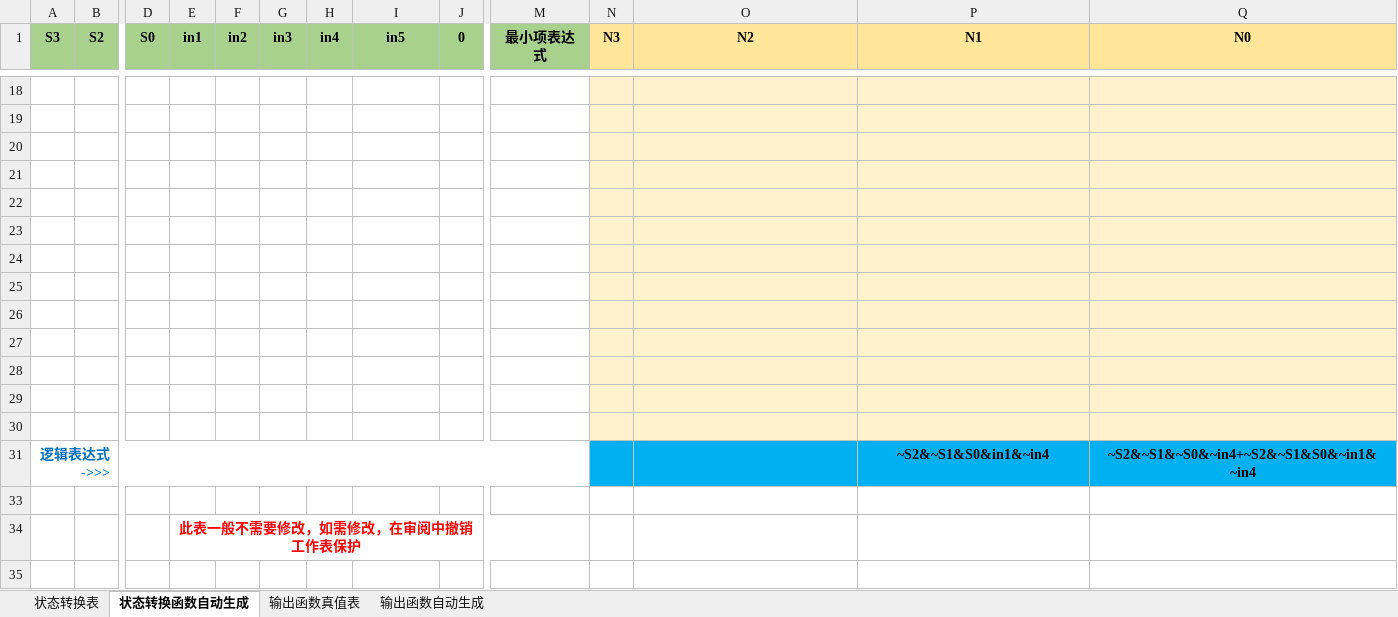
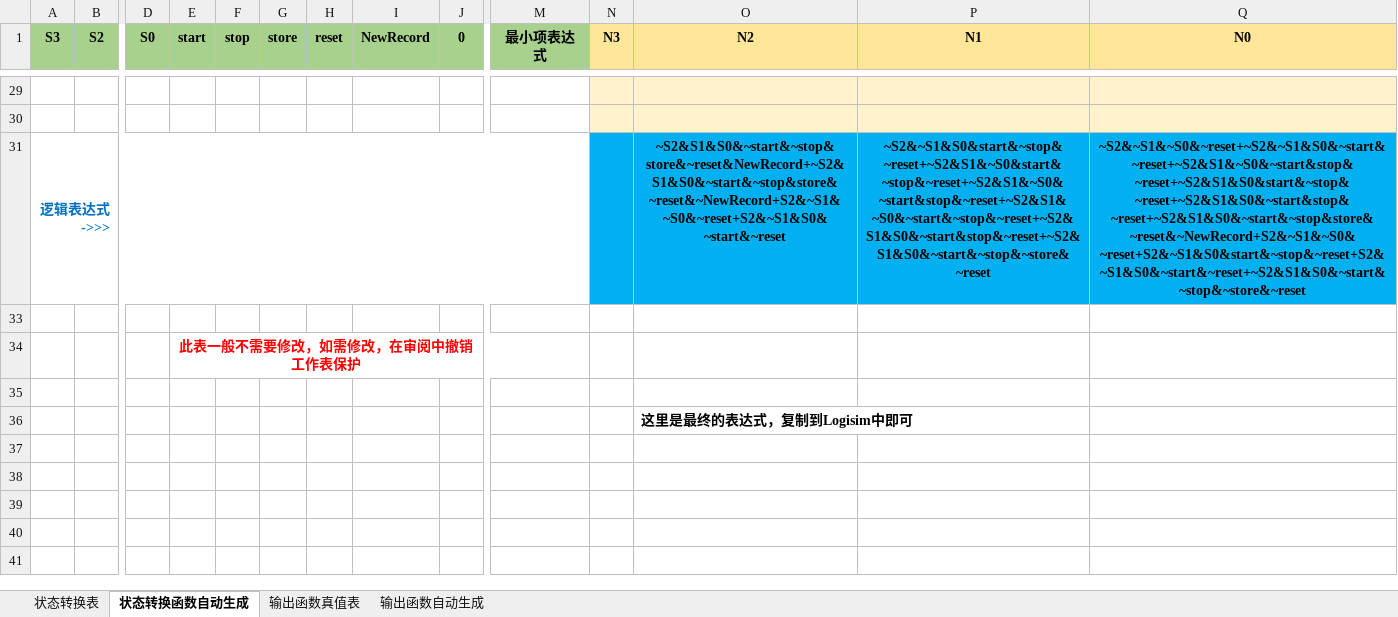
Before and after one commit to uniqueFranky/HUST-Digital-Logic-Circuit-Experiment-Cyclocomputer, an Excel workbook: 数字逻辑与数字系统设计/6-2 运动码表系统设计/同步时序电路状态转换表-3位.xlsx, sheet 状态转换函数自动生成, drawn as a sheet; only a part is shown, gaps mark what is left out; the shorter side is filled out with more unchanged rows; values as stored, in another font and other column widths than the file's, no borders; charts and pictures and conditional formats not drawn; removed rows and columns are numbered as before the commit, all else as after; rows hold the shown columns only; the diff covers the shown part only; the diff names each change by its address in the sheet, - before the commit and + after, or states it on an @@ line.

```diff
--- a/数字逻辑与数字系统设计/6-2 运动码表系统设计/同步时序电路状态转换表-3位.xlsx (sheet 状态转换函数自动生成)
+++ b/数字逻辑与数字系统设计/6-2 运动码表系统设计/同步时序电路状态转换表-3位.xlsx (sheet 状态转换函数自动生成)
-E1: in1
+E1: start
-F1: in2
+F1: stop
-G1: in3
+G1: store
-H1: in4
+H1: reset
-I1: in5
+I1: NewRecord
-row 31: (empty)
+row 31: 逻辑表达式->>> |  |  |  |  |  |  |  |  |  |  | ~S2&S1&S0&~start&~stop&store&~reset&NewRecord+~S2&S1&S0&~start&~stop&store&~reset&~NewRecord+S2&~S1&~S0&~reset+S2&~S1&S0&~start&~reset | ~S2&~S1&S0&start&~stop&~reset+~S2&S1&~S0&start&~stop&~reset+~S2&S1&~S0&~start&stop&~reset+~S2&S1&~S0&~start&~stop&~reset+~S2&S1&S0&~start&stop&~reset+~S2&S1&S0&~start&~stop&~store&~reset | ~S2&~S1&~S0&~reset+~S2&~S1&S0&~start&~reset+~S2&S1&~S0&~start&stop&~reset+~S2&S1&S0&start&~stop&~reset+~S2&S1&S0&~start&stop&~reset+~S2&S1&S0&~start&~stop&store&~reset&~NewRecord+S2&~S1&~S0&~reset+S2&~S1&S0&start&~stop&~reset+S2&~S1&S0&~start&~reset+~S2&S1&S0&~start&~stop&~store&~reset
+A31:M31 merged
-N31:Q31 fill: #FFF2CC
+N31:Q31 fill: #00B0F0
-row 21: (empty)
-row 22: (empty)
-row 23: (empty)
-row 24: (empty)
-row 25: (empty)
-row 26: (empty)
-row 27: (empty)
-row 28: (empty)
-row 29: (empty)
-row 30: (empty)
-row 31: 逻辑表达式->>> |  |  |  |  |  |  |  |  |  |  |  | ~S2&~S1&S0&in1&~in4 | ~S2&~S1&~S0&~in4+~S2&~S1&S0&~in1&~in4
```
Also changed, not shown: 13 added rows, 2 removed rows and 7 edited cells elsewhere in this sheet, sheet 状态转换表, formulas that keep their value, hidden cells, charts or pictures, 1 other file.
